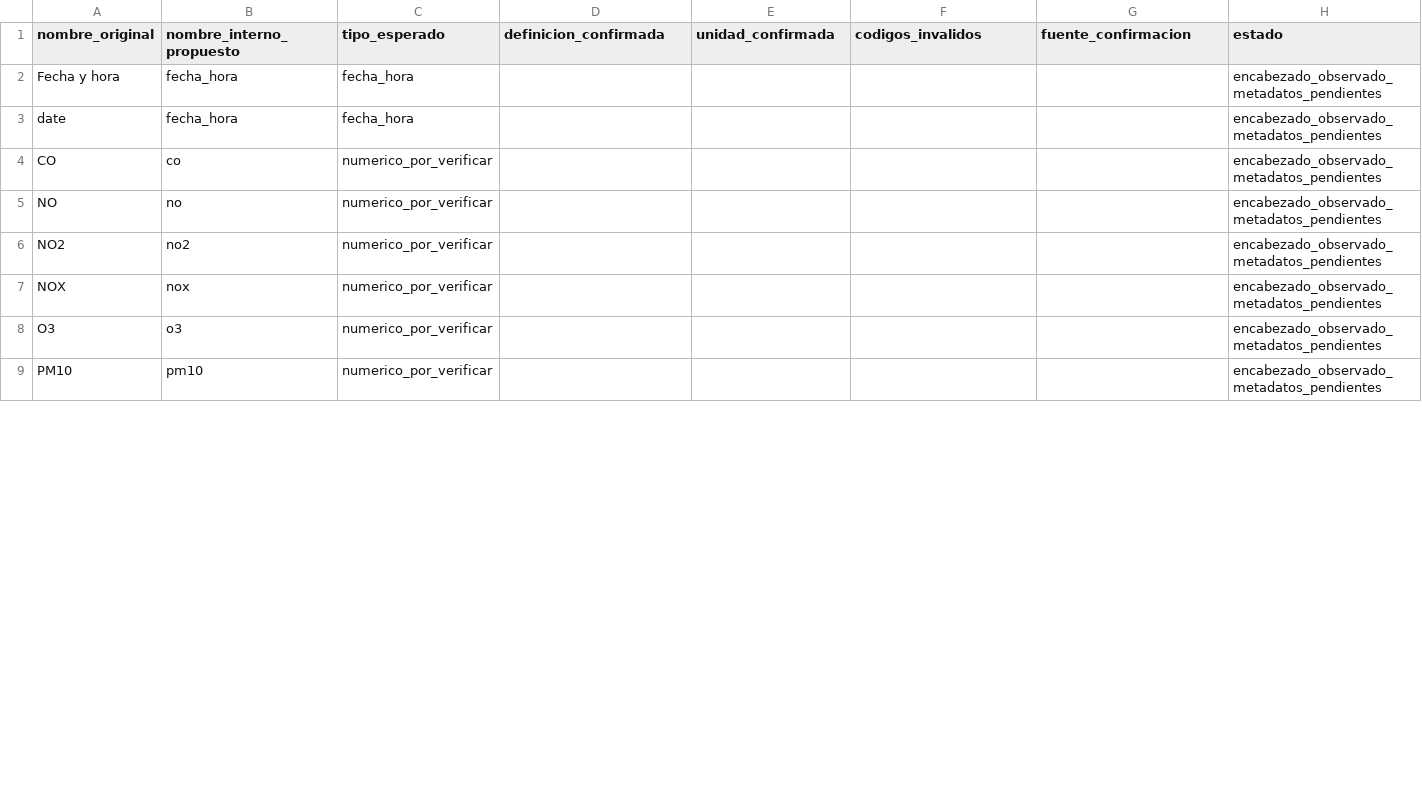
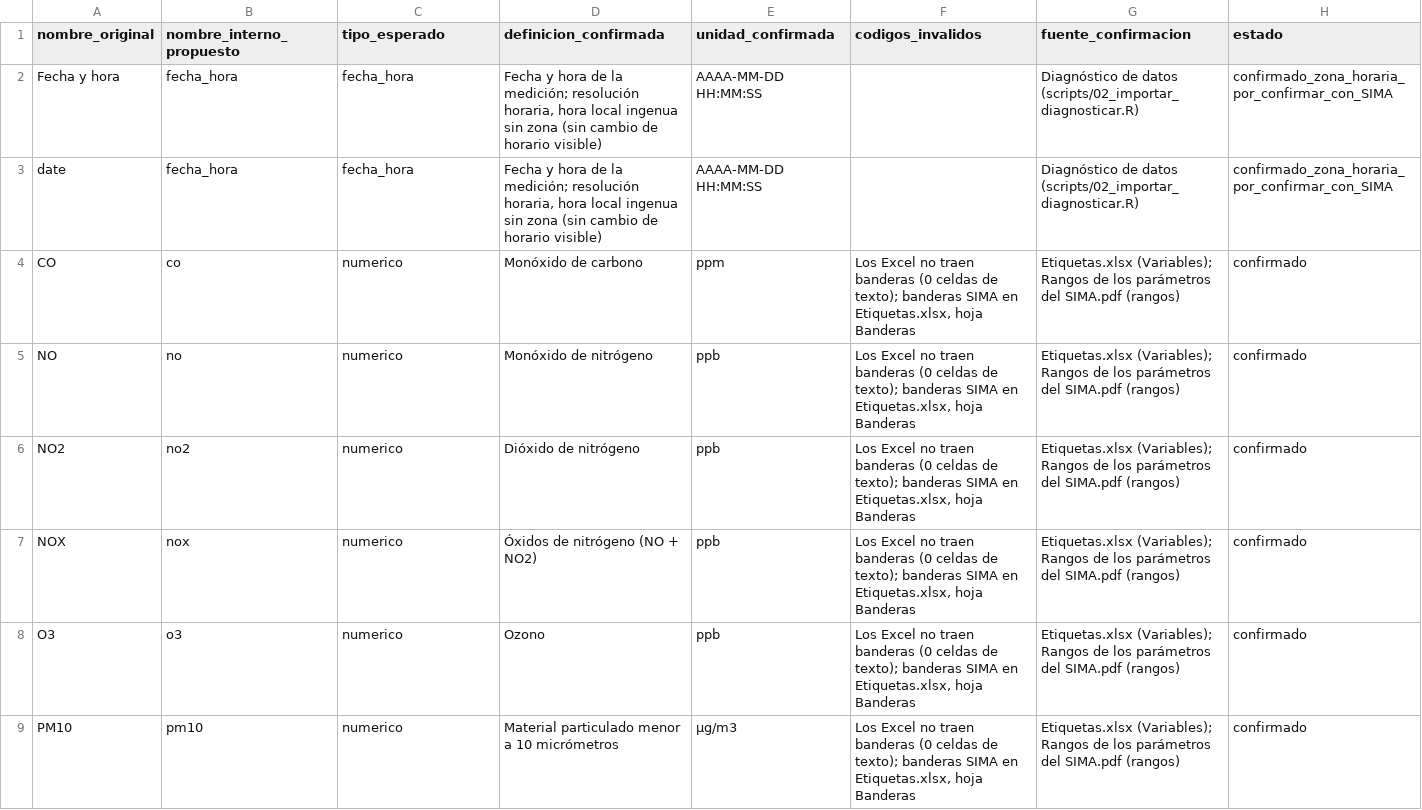
Before and after one commit to Leo-issacs/reto-sima-multivariados, a CSV file: config/variables.csv, drawn as a sheet; only a part is shown; the diff covers the shown part only.

```diff
--- a/config/variables.csv
+++ b/config/variables.csv
@@ -1,9 +1,9 @@
 nombre_original,nombre_interno_propuesto,tipo_esperado,definicion_confirmada,unidad_confirmada,codigos_invalidos,fuente_confirmacion,estado
-Fecha y hora,fecha_hora,fecha_hora,,,,,encabezado_observado_metadatos_pendientes
-date,fecha_hora,fecha_hora,,,,,encabezado_observado_metadatos_pendientes
-CO,co,numerico_por_verificar,,,,,encabezado_observado_metadatos_pendientes
-NO,no,numerico_por_verificar,,,,,encabezado_observado_metadatos_pendientes
-NO2,no2,numerico_por_verificar,,,,,encabezado_observado_metadatos_pendientes
-NOX,nox,numerico_por_verificar,,,,,encabezado_observado_metadatos_pendientes
-O3,o3,numerico_por_verificar,,,,,encabezado_observado_metadatos_pendientes
-PM10,pm10,numerico_por_verificar,,,,,encabezado_observado_metadatos_pendientes
+Fecha y hora,fecha_hora,fecha_hora,"Fecha y hora de la medición; resolución horaria, hora local ingenua sin zona (sin cambio de horario visible)",AAAA-MM-DD HH:MM:SS,,Diagnóstico de datos (scripts/02_importar_diagnosticar.R),confirmado_zona_horaria_por_confirmar_con_SIMA
+date,fecha_hora,fecha_hora,"Fecha y hora de la medición; resolución horaria, hora local ingenua sin zona (sin cambio de horario visible)",AAAA-MM-DD HH:MM:SS,,Diagnóstico de datos (scripts/02_importar_diagnosticar.R),confirmado_zona_horaria_por_confirmar_con_SIMA
+CO,co,numerico,Monóxido de carbono,ppm,"Los Excel no traen banderas (0 celdas de texto); banderas SIMA en Etiquetas.xlsx, hoja Banderas",Etiquetas.xlsx (Variables); Rangos de los parámetros del SIMA.pdf (rangos),confirmado
+NO,no,numerico,Monóxido de nitrógeno,ppb,"Los Excel no traen banderas (0 celdas de texto); banderas SIMA en Etiquetas.xlsx, hoja Banderas",Etiquetas.xlsx (Variables); Rangos de los parámetros del SIMA.pdf (rangos),confirmado
+NO2,no2,numerico,Dióxido de nitrógeno,ppb,"Los Excel no traen banderas (0 celdas de texto); banderas SIMA en Etiquetas.xlsx, hoja Banderas",Etiquetas.xlsx (Variables); Rangos de los parámetros del SIMA.pdf (rangos),confirmado
+NOX,nox,numerico,Óxidos de nitrógeno (NO + NO2),ppb,"Los Excel no traen banderas (0 celdas de texto); banderas SIMA en Etiquetas.xlsx, hoja Banderas",Etiquetas.xlsx (Variables); Rangos de los parámetros del SIMA.pdf (rangos),confirmado
+O3,o3,numerico,Ozono,ppb,"Los Excel no traen banderas (0 celdas de texto); banderas SIMA en Etiquetas.xlsx, hoja Banderas",Etiquetas.xlsx (Variables); Rangos de los parámetros del SIMA.pdf (rangos),confirmado
+PM10,pm10,numerico,Material particulado menor a 10 micrómetros,µg/m3,"Los Excel no traen banderas (0 celdas de texto); banderas SIMA en Etiquetas.xlsx, hoja Banderas",Etiquetas.xlsx (Variables); Rangos de los parámetros del SIMA.pdf (rangos),confirmado
```
Also changed, not shown: 54 edited cells elsewhere in this file, data/metadata/estaciones.csv.
